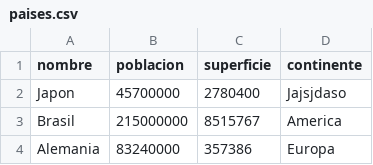
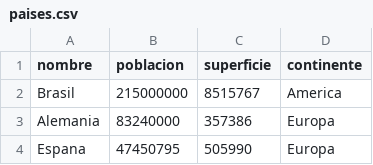
Before and after one commit to agusfonta/tpi_programacion, a CSV file: codigo_y_csv/paises.csv, drawn as a sheet; only a part is shown; the shorter side is filled out with more unchanged rows; the diff names each change by its address in the sheet, - before the commit and + after, or states it on an @@ line.

```diff
--- a/codigo_y_csv/paises.csv
+++ b/codigo_y_csv/paises.csv
-row 2: Japon | 45700000 | 2780400 | Jajsjdaso
```
Also changed, not shown: 8 other files.
